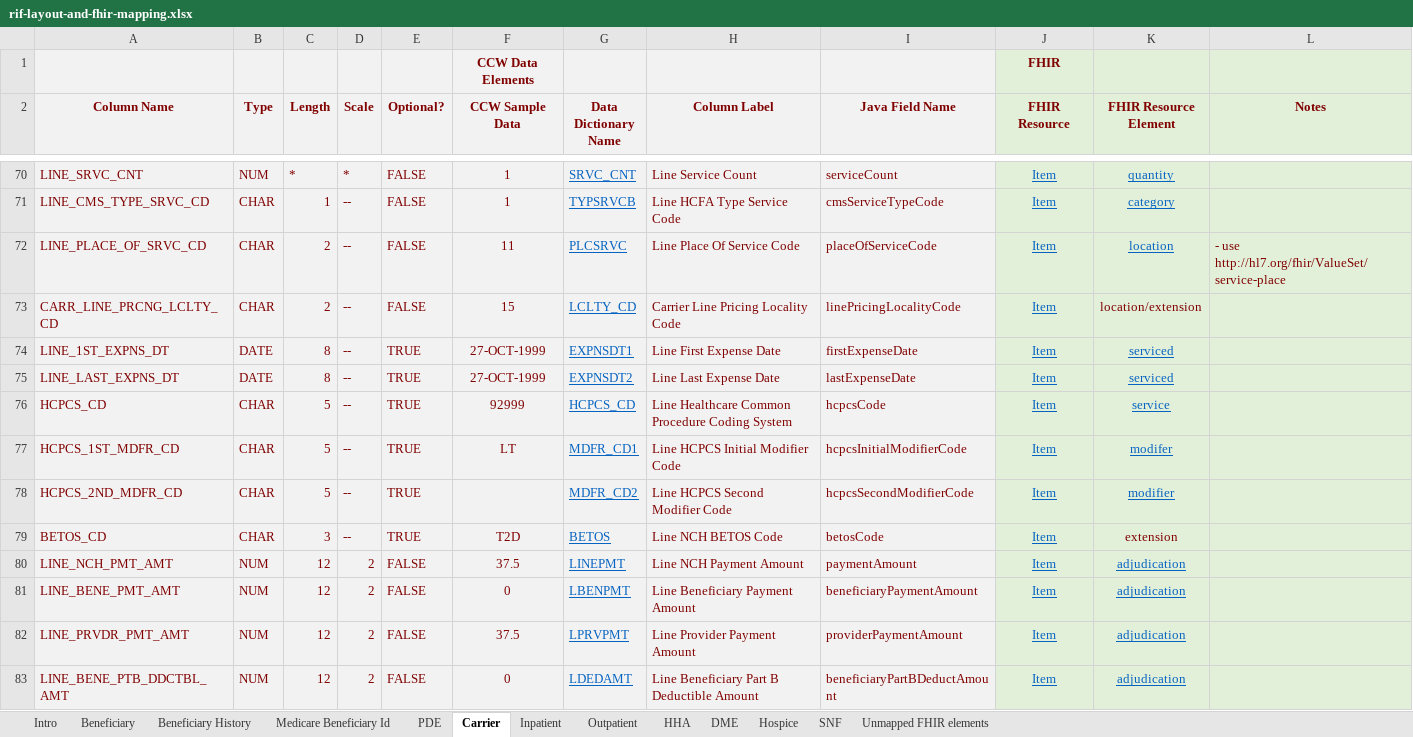
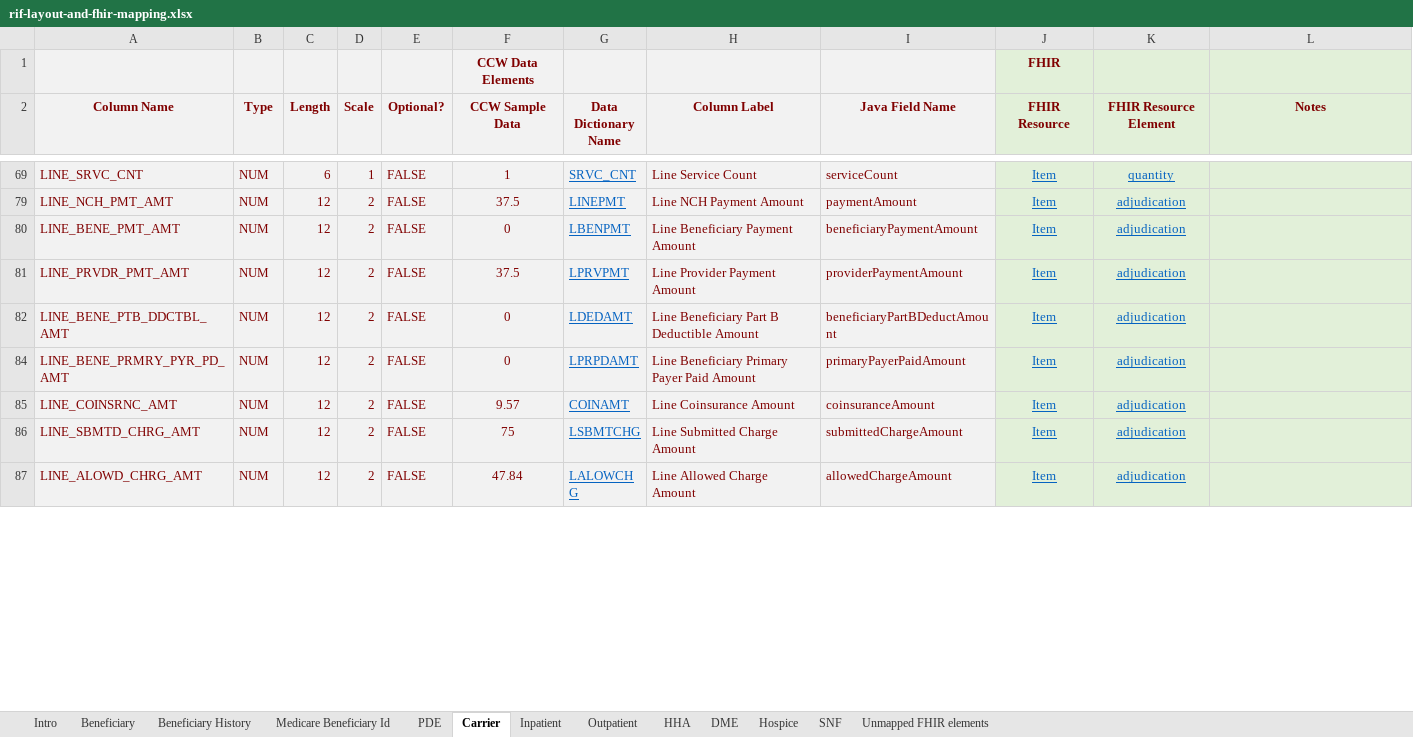
Before and after one commit to CMSgov/beneficiary-fhir-data, an Excel workbook: apps/bfd-model/bfd-model-rif/src/main/java/gov/cms/bfd/model/rif/rif-layout-and-fhir-mapping.xlsx, sheet Carrier, drawn as a sheet; only a part is shown, gaps mark what is left out; the shorter side is filled out with more unchanged rows; values as stored, in another font and other column widths than the file's, no borders; removed rows and columns are numbered as before the commit, all else as after; the diff covers the shown part only; the diff names each change by its address in the sheet, - before the commit and + after, or states it on an @@ line.

Commit message:
BFD-1681 - code changes to support new carrier claims tables (#1133)
* update Carrier claims code for new schema

* fix commented out @Disabled directive

* fix erroneous bene_id

```diff
--- a/apps/bfd-model/bfd-model-rif/src/main/java/gov/cms/bfd/model/rif/rif-layout-and-fhir-mapping.xlsx (sheet Carrier)
+++ b/apps/bfd-model/bfd-model-rif/src/main/java/gov/cms/bfd/model/rif/rif-layout-and-fhir-mapping.xlsx (sheet Carrier)
-C69 (Length): *
+C69 (Length): 6
-D69 (Scale): *
+D69 (Scale): 1
@@ row 71 hidden: LINE_CMS_TYPE_SRVC_CD | CHAR | 1 | -- | FALSE | 1 | TYPSRVCB | Line HCFA Type Service Code | cmsServiceTypeCode | Item | category @@
@@ row 72 hidden: LINE_PLACE_OF_SRVC_CD | CHAR | 2 | -- | FALSE | 11 | PLCSRVC | Line Place Of Service Code | placeOfServiceCode | Item | location | - use http://hl7.org/fhir/ValueSet/service-place @@
@@ row 73 hidden: CARR_LINE_PRCNG_LCLTY_CD | CHAR | 2 | -- | FALSE | 15 | LCLTY_CD | Carrier Line Pricing Locality Code | linePricingLocalityCode | Item | location/extension @@
@@ row 74 hidden: LINE_1ST_EXPNS_DT | DATE | 8 | -- | TRUE | 27-OCT-1999 | EXPNSDT1 | Line First Expense Date | firstExpenseDate | Item | serviced @@
@@ row 75 hidden: LINE_LAST_EXPNS_DT | DATE | 8 | -- | TRUE | 27-OCT-1999 | EXPNSDT2 | Line Last Expense Date | lastExpenseDate | Item | serviced @@
@@ row 76 hidden: HCPCS_CD | CHAR | 5 | -- | TRUE | 92999 | HCPCS_CD | Line Healthcare Common Procedure Coding System | hcpcsCode | Item | service @@
@@ row 77 hidden: HCPCS_1ST_MDFR_CD | CHAR | 5 | -- | TRUE | LT | MDFR_CD1 | Line HCPCS Initial Modifier Code | hcpcsInitialModifierCode | Item | modifer @@
@@ row 78 hidden: HCPCS_2ND_MDFR_CD | CHAR | 5 | -- | TRUE |  | MDFR_CD2 | Line HCPCS Second Modifier Code | hcpcsSecondModifierCode | Item | modifier @@
@@ row 79 hidden: BETOS_CD | CHAR | 3 | -- | TRUE | T2D | BETOS | Line NCH BETOS Code | betosCode | Item | extension @@
```
Also changed, not shown: 5 removed rows, 67 hidden or unhidden rows and 2 edited cells elsewhere in this sheet, sheet Hospice, hidden cells, 20 other files.
